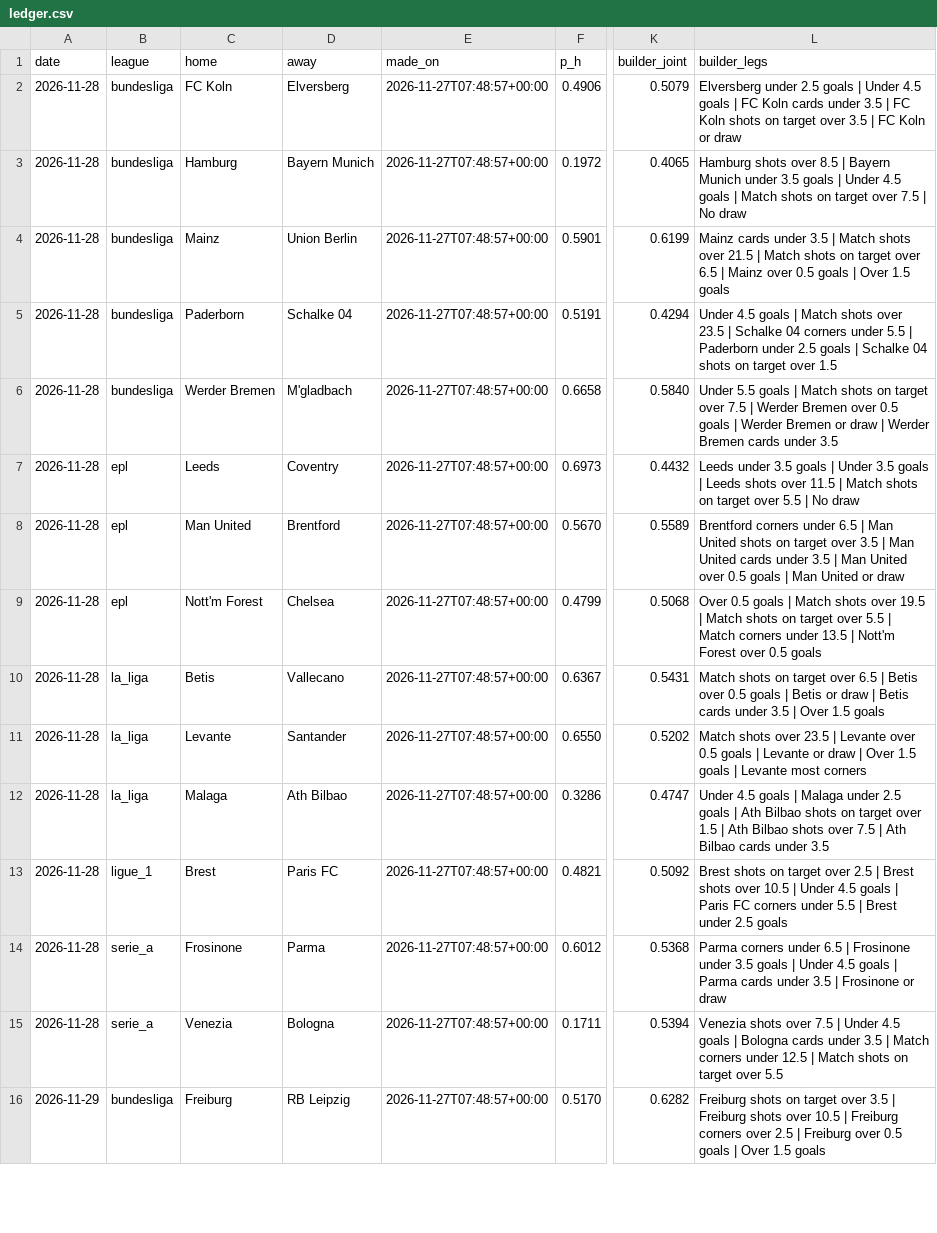
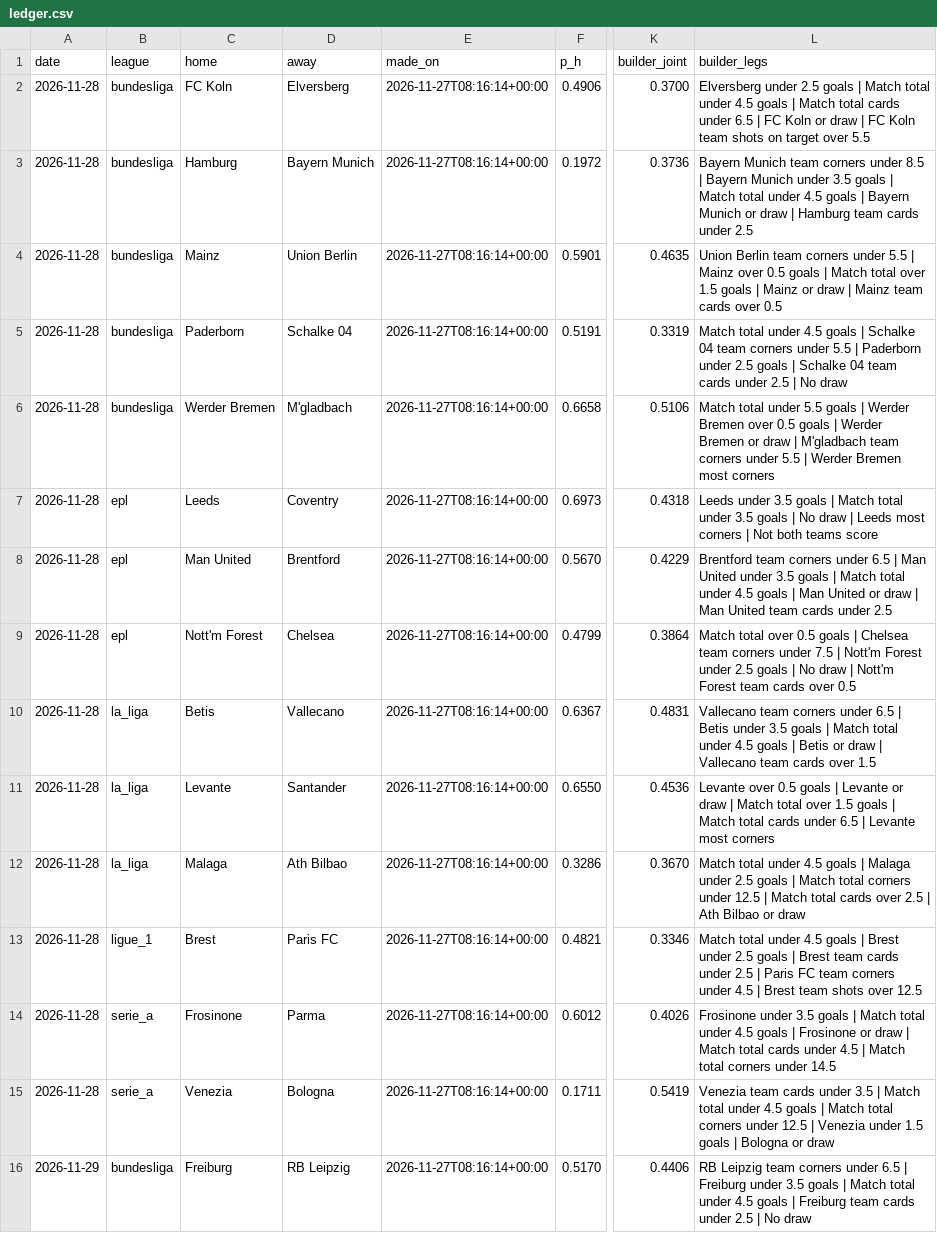
Before and after one commit to ryan7zoom/oraclepitchv2, a CSV file: data/v2/ledger.csv, drawn as a sheet; only a part is shown, gaps mark what is left out; the diff covers the shown part only; the diff names each change by its address in the sheet, - before the commit and + after, or states it on an @@ line.

Commit message:
Make shot and corner ladders match-specific

```diff
--- a/data/v2/ledger.csv
+++ b/data/v2/ledger.csv
-E2:E16 (made_on): 2026-11-27T07:48:57+00:00
+E2:E16 (made_on): 2026-11-27T08:16:14+00:00
-K2 (builder_joint): 0.5079
+K2 (builder_joint): 0.3700
-L2 (builder_legs): …goals | Under 4.5 goals | FC Koln cards under 3.5 | FC Koln shots on target over 3.5 | FC Koln or draw
+L2 (builder_legs): …goals | Match total under 4.5 goals | Match total cards under 6.5 | FC Koln or draw | FC Koln team shots on target over 5.5
-K3 (builder_joint): 0.4065
+K3 (builder_joint): 0.3736
-L3 (builder_legs): Hamburg shots over 8.5 | Bayern Munich under 3.5 goals | Under 4.5 goals | Match shots on target over 7.5 | No draw
+L3 (builder_legs): Bayern Munich team corners under 8.5 | Bayern Munich under 3.5 goals | Match total under 4.5 goals | Bayern Munich or draw | Hamburg team cards under 2.5
-K4 (builder_joint): 0.6199
+K4 (builder_joint): 0.4635
-L4 (builder_legs): Mainz cards under 3.5 | Match shots over 21.5 | Match shots on target over 6.5 | Mainz over 0.5 goals | Over 1.5 goals
+L4 (builder_legs): Union Berlin team corners under 5.5 | Mainz over 0.5 goals | Match total over 1.5 goals | Mainz or draw | Mainz team cards over 0.5
-K5 (builder_joint): 0.4294
+K5 (builder_joint): 0.3319
-L5 (builder_legs): Under 4.5 goals | Match shots over 23.5 | Schalke 04 corners under 5.5 | Paderborn under 2.5 goals | Schalke 04 shots on target over 1.5
+L5 (builder_legs): Match total under 4.5 goals | Schalke 04 team corners under 5.5 | Paderborn under 2.5 goals | Schalke 04 team cards under 2.5 | No draw
-K6 (builder_joint): 0.5840
+K6 (builder_joint): 0.5106
-L6 (builder_legs): Under 5.5 goals | Match shots on target over 7.5 | Werder Bremen over 0.5 goals | Werder Bremen or draw | Werder Bremen cards under 3.5
+L6 (builder_legs): Match total under 5.5 goals | Werder Bremen over 0.5 goals | Werder Bremen or draw | M'gladbach team corners under 5.5 | Werder Bremen most corners
-K7 (builder_joint): 0.4432
+K7 (builder_joint): 0.4318
-L7 (builder_legs): …goals | Under 3.5 goals | Leeds shots over 11.5 | Match shots on target over 5.5 | No draw
+L7 (builder_legs): …goals | Match total under 3.5 goals | No draw | Leeds most corners | Not both teams score
-K8 (builder_joint): 0.5589
+K8 (builder_joint): 0.4229
-L8 (builder_legs): Brentford corners under 6.5 | Man United shots on target over 3.5 | Man United cards under 3.5 | Man United over 0.5 goals | Man United or draw
+L8 (builder_legs): Brentford team corners under 6.5 | Man United under 3.5 goals | Match total under 4.5 goals | Man United or draw | Man United team cards under 2.5
-K9 (builder_joint): 0.5068
+K9 (builder_joint): 0.3864
-L9 (builder_legs): Over 0.5 goals | Match shots over 19.5 | Match shots on target over 5.5 | Match corners under 13.5 | Nott'm Forest over 0.5 goals
+L9 (builder_legs): Match total over 0.5 goals | Chelsea team corners under 7.5 | Nott'm Forest under 2.5 goals | No draw | Nott'm Forest team cards over 0.5
-K10 (builder_joint): 0.5431
+K10 (builder_joint): 0.4831
-L10 (builder_legs): Match shots on target over 6.5 | Betis over 0.5 goals | Betis or draw | Betis cards under 3.5 | Over 1.5 goals
+L10 (builder_legs): Vallecano team corners under 6.5 | Betis under 3.5 goals | Match total under 4.5 goals | Betis or draw | Vallecano team cards over 1.5
-K11 (builder_joint): 0.5202
+K11 (builder_joint): 0.4536
-L11 (builder_legs): Match shots over 23.5 | Levante over 0.5 goals | Levante or draw | Over 1.5 goals | Levante…
+L11 (builder_legs): Levante over 0.5 goals | Levante or draw | Match total over 1.5 goals | Match total cards under 6.5 | Levante…
-K12 (builder_joint): 0.4747
+K12 (builder_joint): 0.3670
-L12 (builder_legs): Under 4.5 goals | Malaga under 2.5 goals | Ath Bilbao shots on target over 1.5 | Ath Bilbao shots over 7.5 | Ath Bilbao cards under 3.5
+L12 (builder_legs): Match total under 4.5 goals | Malaga under 2.5 goals | Match total corners under 12.5 | Match total cards over 2.5 | Ath Bilbao or draw
-K13 (builder_joint): 0.5092
+K13 (builder_joint): 0.3346
-L13 (builder_legs): Brest shots on target over 2.5 | Brest shots over 10.5 | Under 4.5 goals | Paris FC corners under 5.5 | Brest under 2.5 goals
+L13 (builder_legs): Match total under 4.5 goals | Brest under 2.5 goals | Brest team cards under 2.5 | Paris FC team corners under 4.5 | Brest team shots over 12.5
-K14 (builder_joint): 0.5368
+K14 (builder_joint): 0.4026
-L14 (builder_legs): Parma corners under 6.5 | Frosinone under 3.5 goals | Under 4.5 goals | Parma cards under 3.5 | Frosinone or draw
+L14 (builder_legs): Frosinone under 3.5 goals | Match total under 4.5 goals | Frosinone or draw | Match total cards under 4.5 | Match total corners under 14.5
-K15 (builder_joint): 0.5394
+K15 (builder_joint): 0.5419
-L15 (builder_legs): Venezia shots over 7.5 | Under 4.5 goals | Bologna cards under 3.5 | Match corners under 12.5 | Match shots on target over 5.5
+L15 (builder_legs): Venezia team cards under 3.5 | Match total under 4.5 goals | Match total corners under 12.5 | Venezia under 1.5 goals | Bologna or draw
-K16 (builder_joint): 0.6282
+K16 (builder_joint): 0.4406
-L16 (builder_legs): Freiburg shots on target over 3.5 | Freiburg shots over 10.5 | Freiburg corners over 2.5 | Freiburg over 0.5 goals | Over 1.5 goals
+L16 (builder_legs): RB Leipzig team corners under 6.5 | Freiburg under 3.5 goals | Match total under 4.5 goals | Freiburg team cards under 2.5 | No draw
```
Also changed, not shown: 99 edited cells elsewhere in this file, 9 other files.
